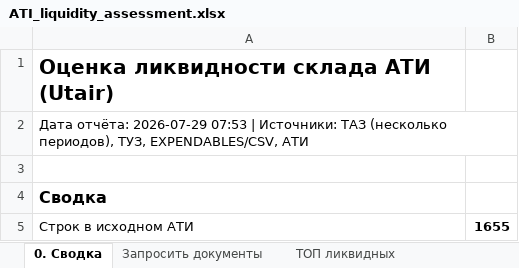
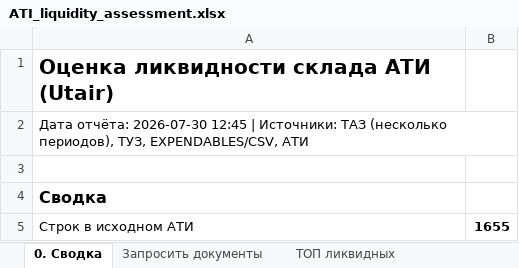
Before and after one commit to alexanderp-cell/Main, an Excel workbook: output/ATI_liquidity_assessment.xlsx, sheet 0. Сводка, drawn as a sheet; only a part is shown; values as stored, in another font and other column widths than the file's, no borders; the diff names each change by its address in the sheet, - before the commit and + after, or states it on an @@ line.

```diff
--- a/output/ATI_liquidity_assessment.xlsx (sheet 0. Сводка)
+++ b/output/ATI_liquidity_assessment.xlsx (sheet 0. Сводка)
-A2: Дата отчёта: 2026-07-29 07:53 | Источники:…
+A2: Дата отчёта: 2026-07-30 12:45 | Источники:…
```
Also changed, not shown: sheet SV_OH_NEW, sheet Unknown Condition, sheet ТОП ликвидных, sheet Запросить документы, sheet Ансервис, sheet Легенда, output/ATI_buyout_client_serviceable.xlsx, output/ATI_buyout_client_unknown.xlsx, 3 other files.
